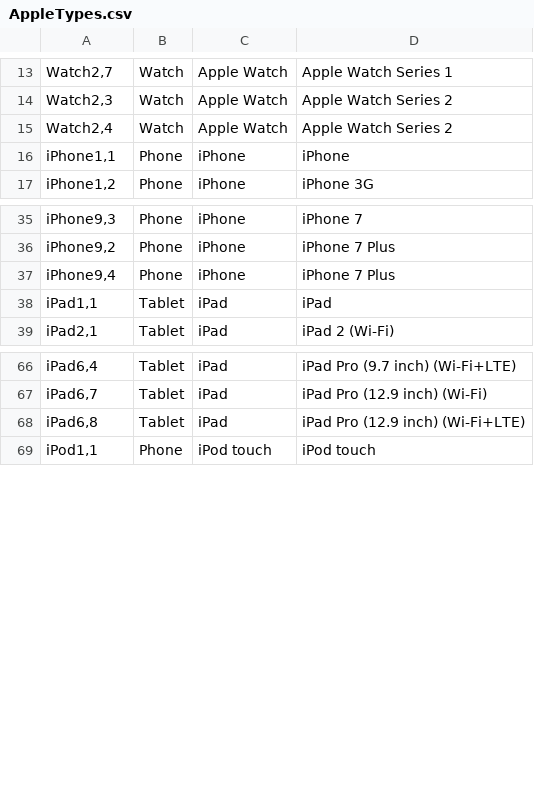
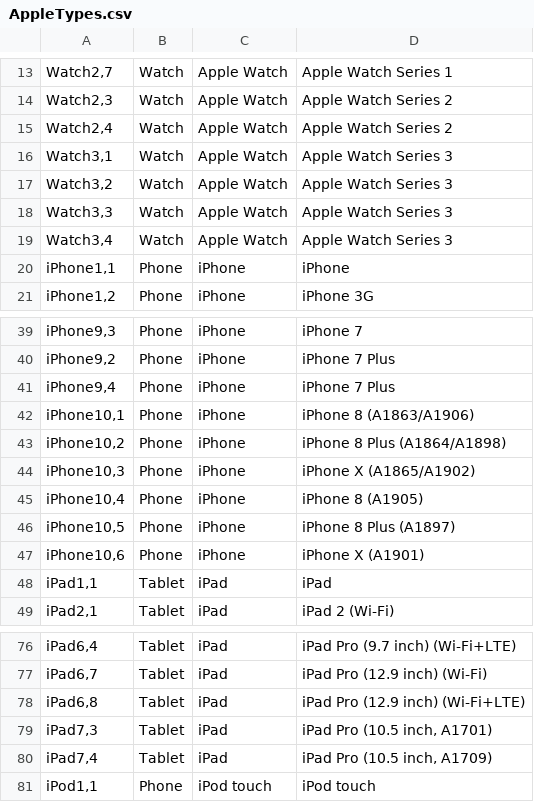
Before and after one commit to nielsbasjes/yauaa, a CSV file: analyzer/src/main/resources/UserAgents/AppleTypes/AppleTypes.csv, drawn as a sheet; only a part is shown, gaps mark what is left out; the diff names each change by its address in the sheet, - before the commit and + after, or states it on an @@ line.

Commit message:
Added newer Apple devices like iPhone 8 and X

```diff
--- a/analyzer/src/main/resources/UserAgents/AppleTypes/AppleTypes.csv
+++ b/analyzer/src/main/resources/UserAgents/AppleTypes/AppleTypes.csv
+row 16: Watch3,1 | Watch | Apple Watch | Apple Watch Series 3
+row 17: Watch3,2 | Watch | Apple Watch | Apple Watch Series 3
+row 18: Watch3,3 | Watch | Apple Watch | Apple Watch Series 3
+row 19: Watch3,4 | Watch | Apple Watch | Apple Watch Series 3
+row 42: iPhone10,1 | Phone | iPhone | iPhone 8 (A1863/A1906)
+row 43: iPhone10,2 | Phone | iPhone | iPhone 8 Plus (A1864/A1898)
+row 44: iPhone10,3 | Phone | iPhone | iPhone X (A1865/A1902)
+row 45: iPhone10,4 | Phone | iPhone | iPhone 8 (A1905)
+row 46: iPhone10,5 | Phone | iPhone | iPhone 8 Plus (A1897)
+row 47: iPhone10,6 | Phone | iPhone | iPhone X (A1901)
+row 79: iPad7,3 | Tablet | iPad | iPad Pro (10.5 inch, A1701)
+row 80: iPad7,4 | Tablet | iPad | iPad Pro (10.5 inch, A1709)
```
Also changed, not shown: 2 other files.
